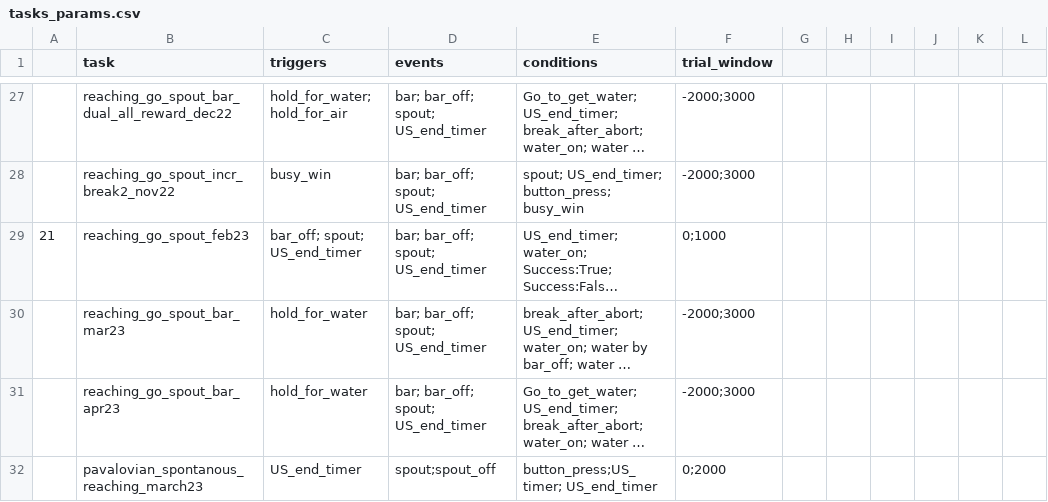
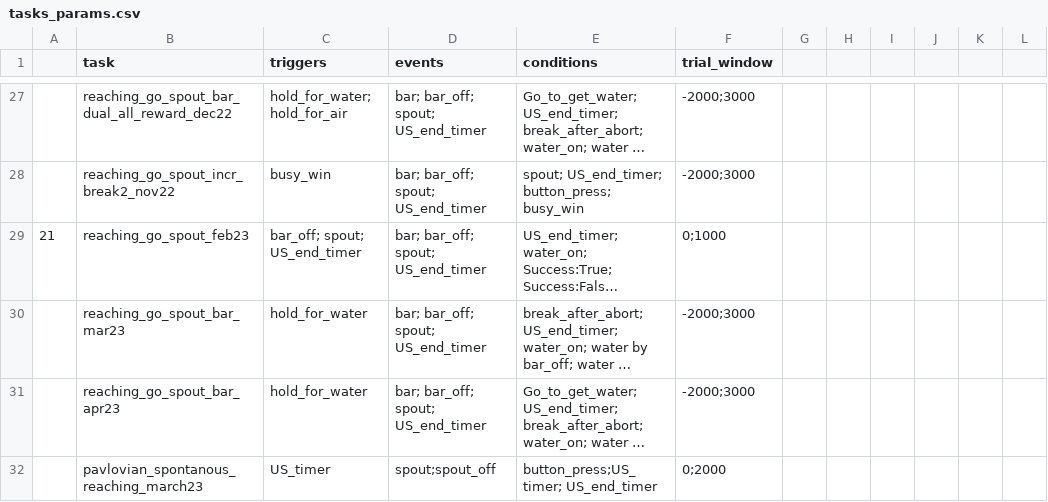
Before and after one commit to juliencarponcy/trialexp, a CSV file: params/tasks_params.csv, drawn as a sheet; only a part is shown, gaps mark what is left out; long unchanged cells end in …; the diff names each change by its address in the sheet, - before the commit and + after, or states it on an @@ line.

Commit message:
change trigger for pavlovian_spontanous_reaching_march23 to US_timer

```diff
--- a/params/tasks_params.csv
+++ b/params/tasks_params.csv
-B32 (task): pavalovian_spontanous_reaching_march23
+B32 (task): pavlovian_spontanous_reaching_march23
-C32 (triggers): US_end_timer
+C32 (triggers): US_timer
```
